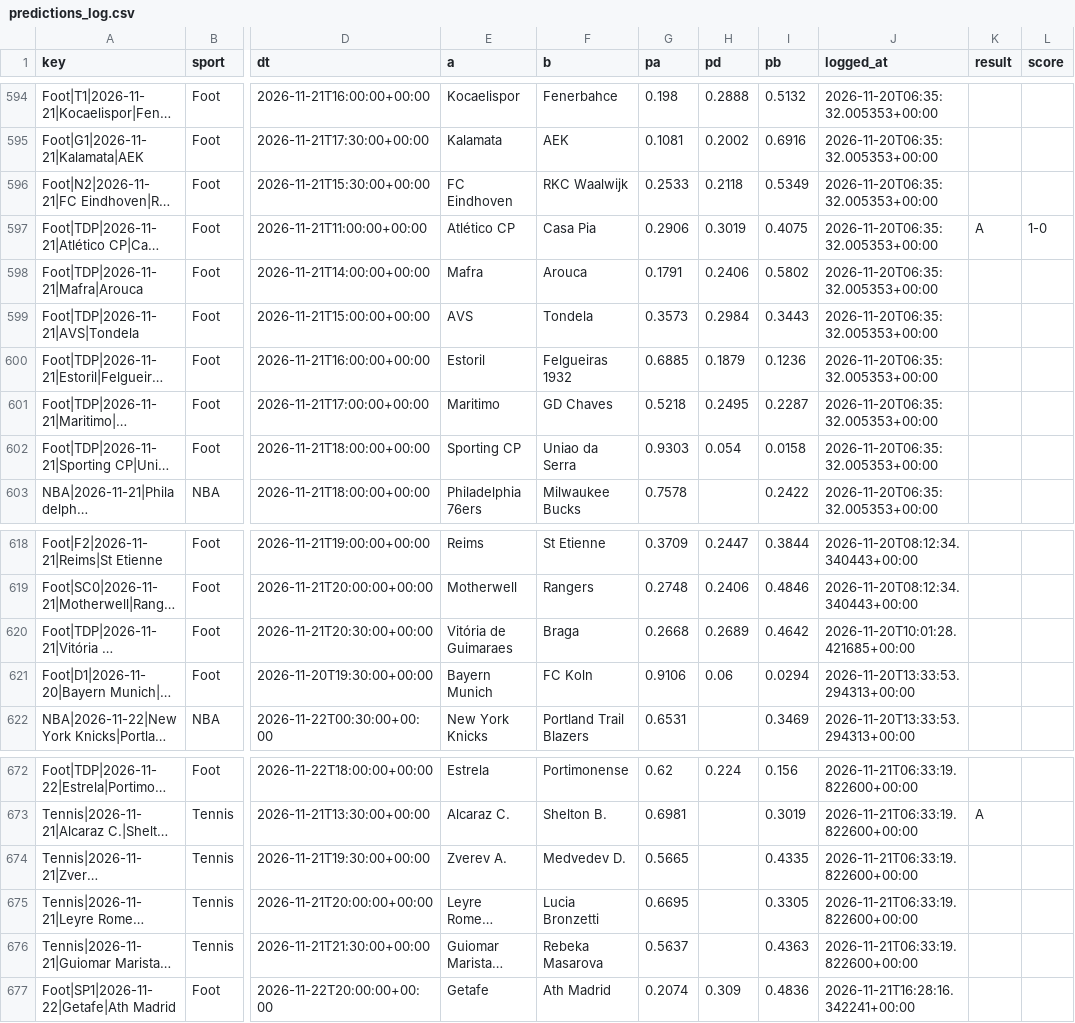
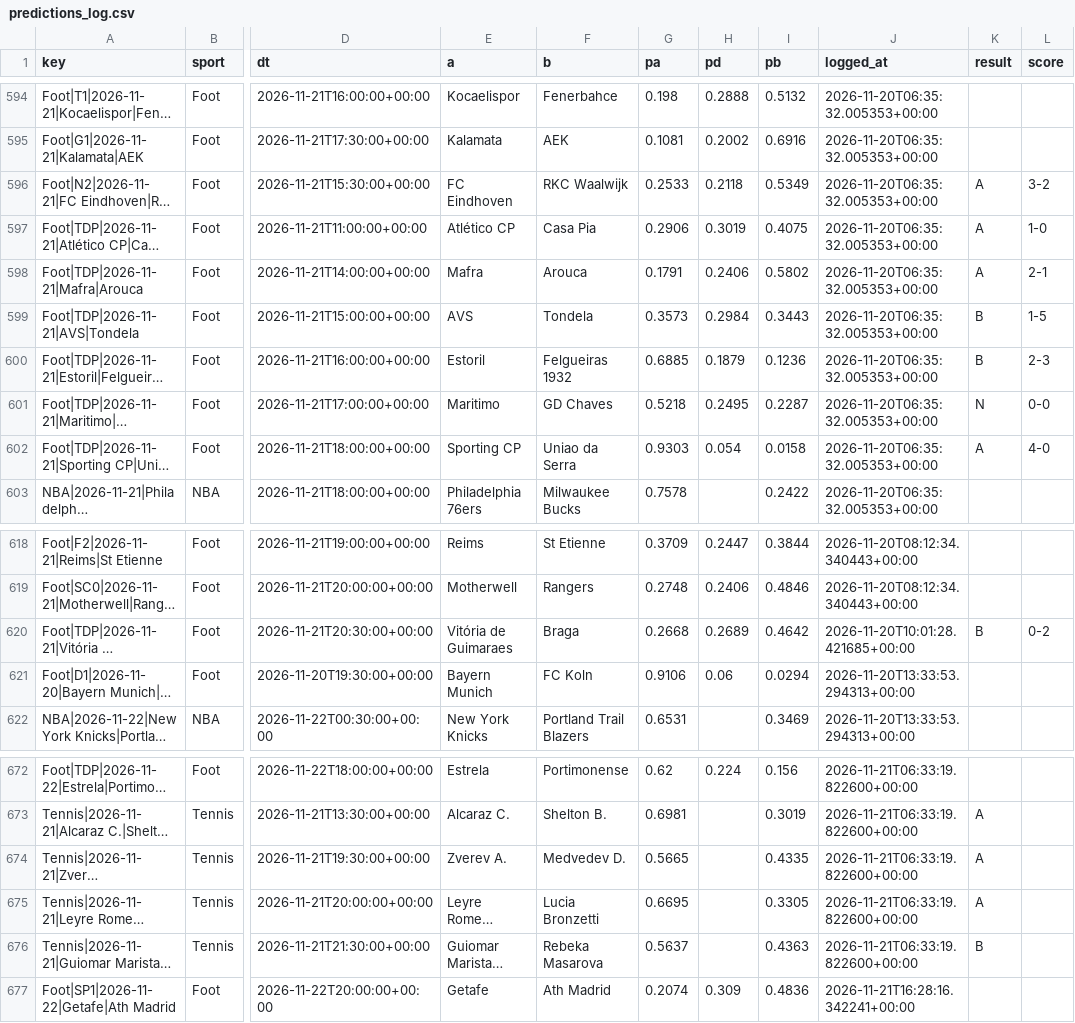
Before and after one commit to karlgabrielamani/pronostat, a CSV file: data/predictions_log.csv, drawn as a sheet; only a part is shown, gaps mark what is left out; long unchanged cells end in …; the diff covers the shown part only; the diff names each change by its address in the sheet, - before the commit and + after, or states it on an @@ line.

```diff
--- a/data/predictions_log.csv
+++ b/data/predictions_log.csv
-K596 (result): (empty)
+K596 (result): A
-L596 (score): (empty)
+L596 (score): 3-2
-K598 (result): (empty)
+K598 (result): A
-L598 (score): (empty)
+L598 (score): 2-1
-K599:K600 (result): (empty)
+K599:K600 (result): B
-L599 (score): (empty)
+L599 (score): 1-5
-L600 (score): (empty)
+L600 (score): 2-3
-K601 (result): (empty)
+K601 (result): N
-L601 (score): (empty)
+L601 (score): 0-0
-K602 (result): (empty)
+K602 (result): A
-L602 (score): (empty)
+L602 (score): 4-0
-K620 (result): (empty)
+K620 (result): B
-L620 (score): (empty)
+L620 (score): 0-2
-K674:K675 (result): (empty)
+K674:K675 (result): A
-K676 (result): (empty)
+K676 (result): B
```
Also changed, not shown: 4 added rows and 13 edited cells elsewhere in this file, data/cups_history.csv, data/nhl_games.csv, 10 other files.
